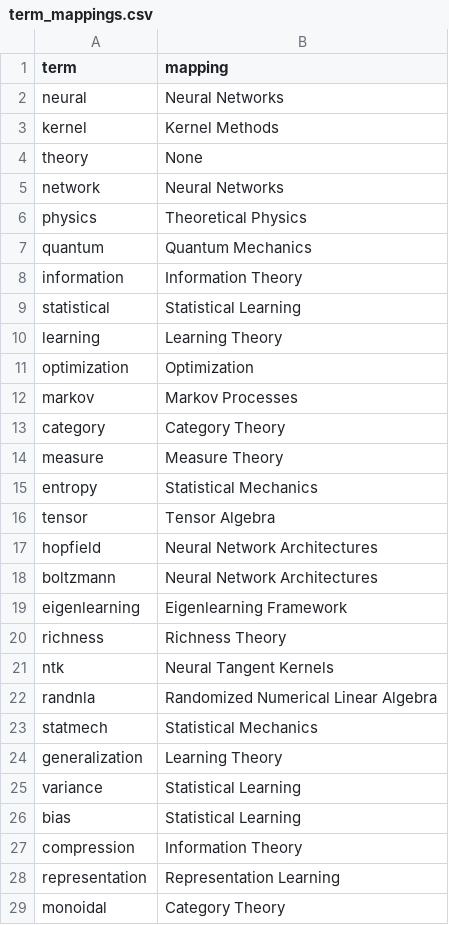
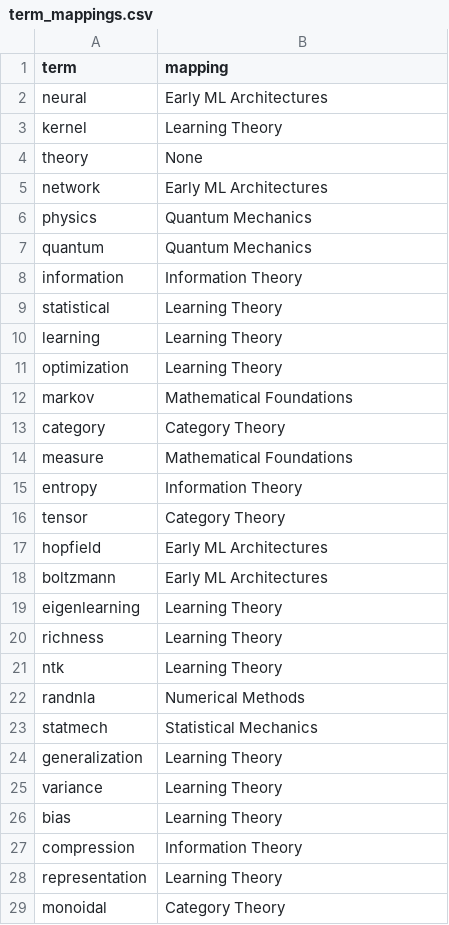
Before and after one commit to divitr/divitr.github.io, a CSV file: blog/term_mappings.csv, drawn as a sheet; only a part is shown; the diff covers the shown part only.

```diff
--- a/blog/term_mappings.csv
+++ b/blog/term_mappings.csv
@@ -1,29 +1,29 @@
 term,mapping
-neural,Neural Networks
-kernel,Kernel Methods
+neural,Early ML Architectures
+kernel,Learning Theory
 theory,None
-network,Neural Networks
-physics,Theoretical Physics
+network,Early ML Architectures
+physics,Quantum Mechanics
 quantum,Quantum Mechanics
 information,Information Theory
-statistical,Statistical Learning
+statistical,Learning Theory
 learning,Learning Theory
-optimization,Optimization
-markov,Markov Processes
+optimization,Learning Theory
+markov,Mathematical Foundations
 category,Category Theory
-measure,Measure Theory
-entropy,Statistical Mechanics
-tensor,Tensor Algebra
-hopfield,Neural Network Architectures
-boltzmann,Neural Network Architectures
-eigenlearning,Eigenlearning Framework
-richness,Richness Theory
-ntk,Neural Tangent Kernels
-randnla,Randomized Numerical Linear Algebra
+measure,Mathematical Foundations
+entropy,Information Theory
+tensor,Category Theory
+hopfield,Early ML Architectures
+boltzmann,Early ML Architectures
+eigenlearning,Learning Theory
+richness,Learning Theory
+ntk,Learning Theory
+randnla,Numerical Methods
 statmech,Statistical Mechanics
 generalization,Learning Theory
-variance,Statistical Learning
-bias,Statistical Learning
+variance,Learning Theory
+bias,Learning Theory
 compression,Information Theory
-representation,Representation Learning
+representation,Learning Theory
 monoidal,Category Theory
```
Also changed, not shown: 24 edited cells elsewhere in this file, blog/compound_topics.csv, blog/pca_data.csv, 6 other files.
